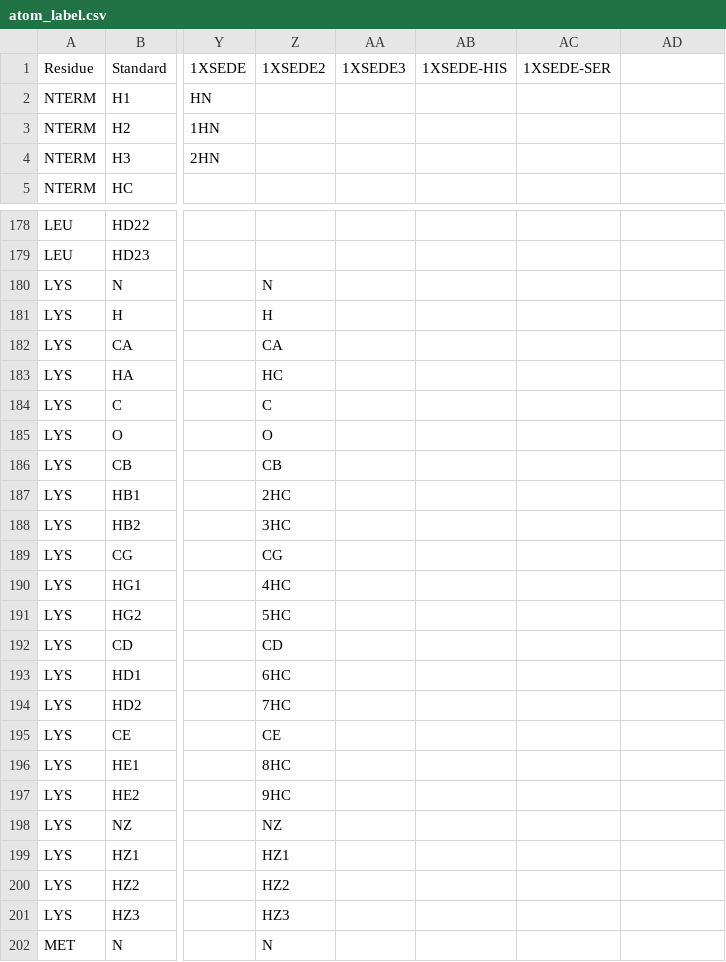
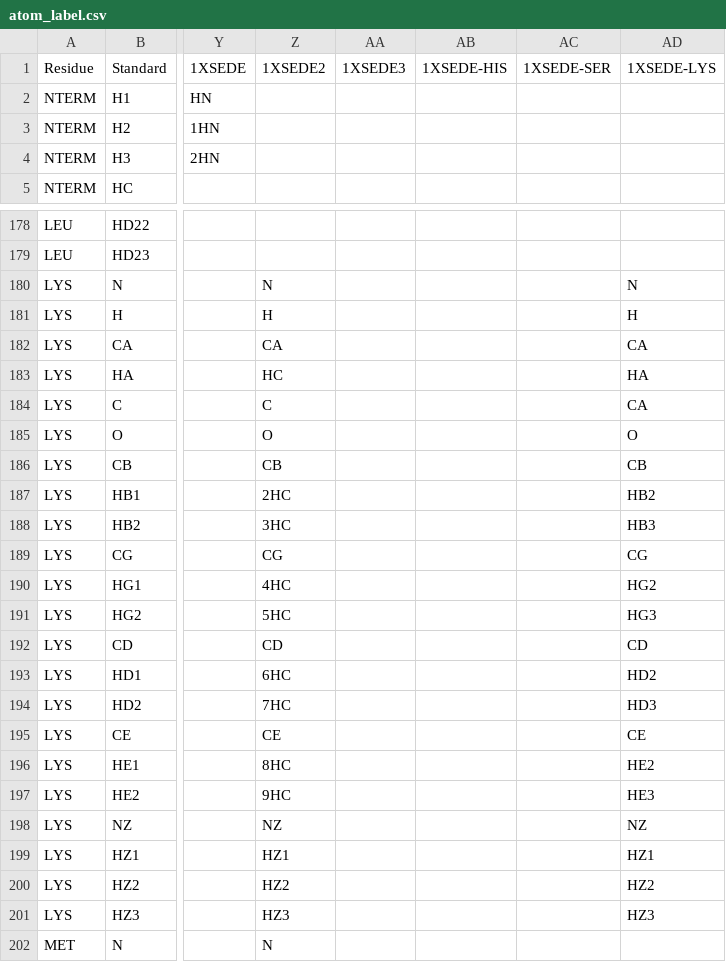
Before and after one commit to alexandrova-lab-ucla/phd3, a CSV file: phd3/resources/atom_label.csv, drawn as a sheet; only a part is shown, gaps mark what is left out; the diff names each change by its address in the sheet, - before the commit and + after, or states it on an @@ line.

Commit message:
Update atom_label.csv

```diff
--- a/phd3/resources/atom_label.csv
+++ b/phd3/resources/atom_label.csv
-AD1: (empty)
+AD1: 1XSEDE-LYS
-AD180: (empty)
+AD180: N
-AD181: (empty)
+AD181: H
-AD182: (empty)
+AD182: CA
-AD183: (empty)
+AD183: HA
-AD184: (empty)
+AD184: CA
-AD185: (empty)
+AD185: O
-AD186: (empty)
+AD186: CB
-AD187: (empty)
+AD187: HB2
-AD188: (empty)
+AD188: HB3
-AD189: (empty)
+AD189: CG
-AD190: (empty)
+AD190: HG2
-AD191: (empty)
+AD191: HG3
-AD192: (empty)
+AD192: CD
-AD193: (empty)
+AD193: HD2
-AD194: (empty)
+AD194: HD3
-AD195: (empty)
+AD195: CE
-AD196: (empty)
+AD196: HE2
-AD197: (empty)
+AD197: HE3
-AD198: (empty)
+AD198: NZ
-AD199: (empty)
+AD199: HZ1
-AD200: (empty)
+AD200: HZ2
-AD201: (empty)
+AD201: HZ3
```
